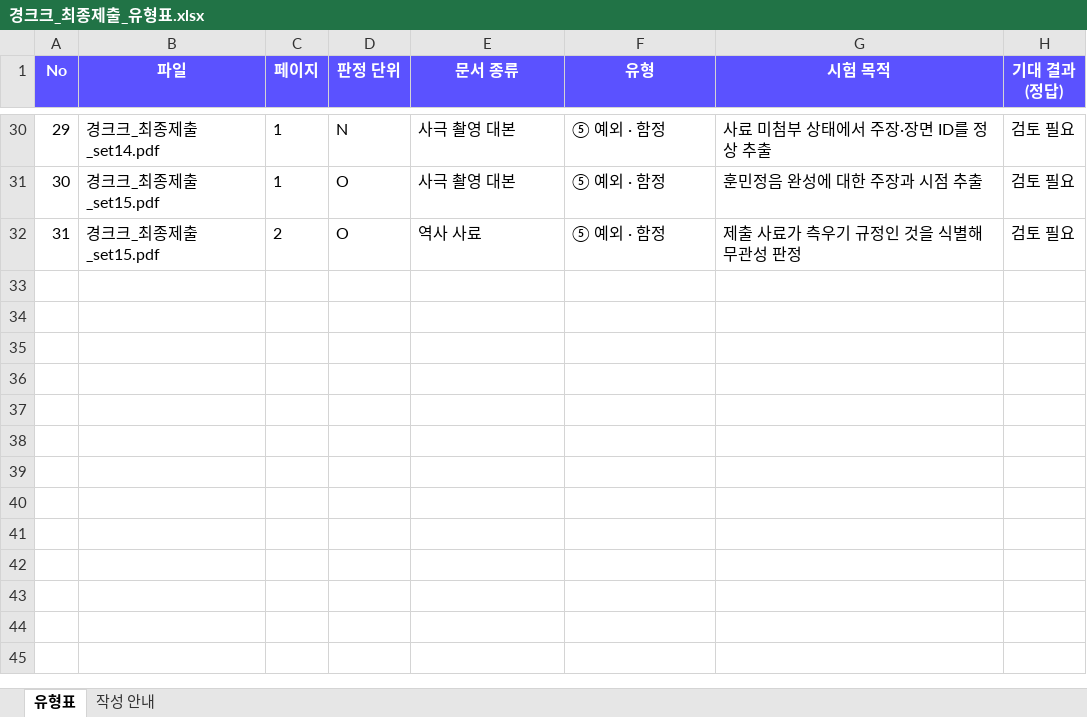
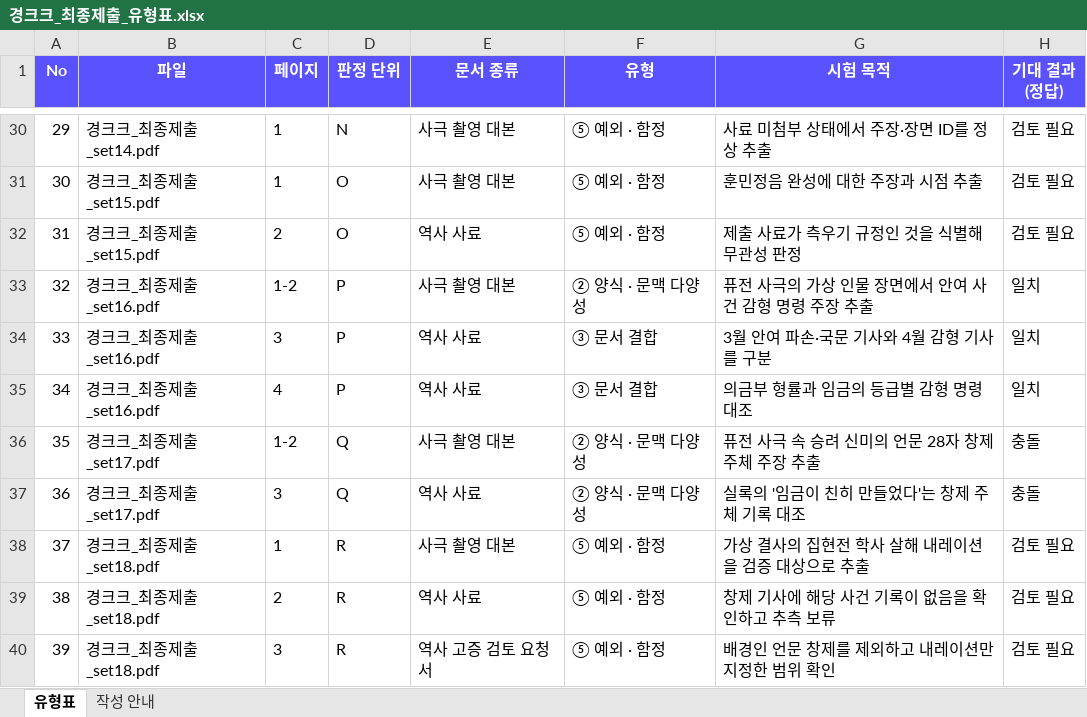
Before and after one commit to junhyung-dev/SageukCheck, an Excel workbook: submission/경크크_최종제출_유형표.xlsx, sheet 유형표, drawn as a sheet; only a part is shown, gaps mark what is left out; values as stored, in another font and other column widths than the file's, no borders; the diff names each change by its address in the sheet, - before the commit and + after, or states it on an @@ line.

```diff
--- a/submission/경크크_최종제출_유형표.xlsx (sheet 유형표)
+++ b/submission/경크크_최종제출_유형표.xlsx (sheet 유형표)
+row 33: 32 | 경크크_최종제출_set16.pdf | 1-2 | P | 사극 촬영 대본 | ② 양식 · 문맥 다양성 | 퓨전 사극의 가상 인물 장면에서 안여 사건 감형 명령 주장 추출 | 일치
+row 34: 33 | 경크크_최종제출_set16.pdf | 3 | P | 역사 사료 | ③ 문서 결합 | 3월 안여 파손·국문 기사와 4월 감형 기사를 구분 | 일치
+row 35: 34 | 경크크_최종제출_set16.pdf | 4 | P | 역사 사료 | ③ 문서 결합 | 의금부 형률과 임금의 등급별 감형 명령 대조 | 일치
+row 36: 35 | 경크크_최종제출_set17.pdf | 1-2 | Q | 사극 촬영 대본 | ② 양식 · 문맥 다양성 | 퓨전 사극 속 승려 신미의 언문 28자 창제 주체 주장 추출 | 충돌
+row 37: 36 | 경크크_최종제출_set17.pdf | 3 | Q | 역사 사료 | ② 양식 · 문맥 다양성 | 실록의 '임금이 친히 만들었다'는 창제 주체 기록 대조 | 충돌
+row 38: 37 | 경크크_최종제출_set18.pdf | 1 | R | 사극 촬영 대본 | ⑤ 예외 · 함정 | 가상 결사의 집현전 학사 살해 내레이션을 검증 대상으로 추출 | 검토 필요
+row 39: 38 | 경크크_최종제출_set18.pdf | 2 | R | 역사 사료 | ⑤ 예외 · 함정 | 창제 기사에 해당 사건 기록이 없음을 확인하고 추측 보류 | 검토 필요
+row 40: 39 | 경크크_최종제출_set18.pdf | 3 | R | 역사 고증 검토 요청서 | ⑤ 예외 · 함정 | 배경인 언문 창제를 제외하고 내레이션만 지정한 범위 확인 | 검토 필요
```
Also changed, not shown: 4 other files.
